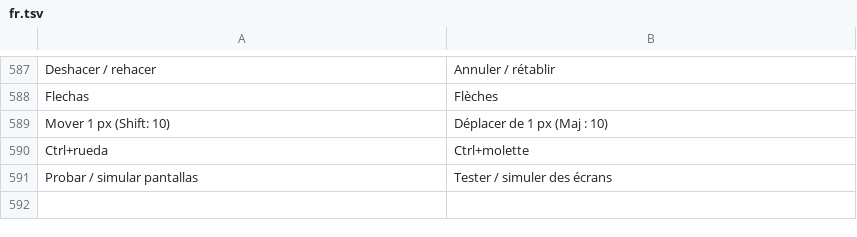
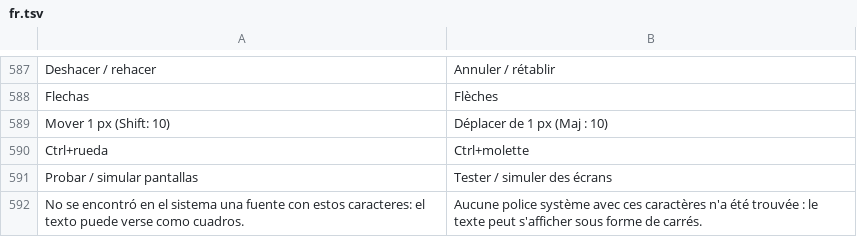
Before and after one commit to deritu-kutsut/lienzo-ui, a TSV file: assets/i18n/fr.tsv, drawn as a sheet; only a part is shown, gaps mark what is left out.

```diff
--- a/assets/i18n/fr.tsv
+++ b/assets/i18n/fr.tsv
@@ -591 +591,2 @@ Ctrl+rueda	Ctrl+molette
 Probar / simular pantallas	Tester / simuler des écrans
+No se encontró en el sistema una fuente con estos caracteres: el texto puede verse como cuadros.	Aucune police système avec ces caractères n'a été trouvée : le texte peut s'afficher sous forme de carrés.
```
Also changed, not shown: assets/i18n/de.tsv, assets/i18n/en.tsv, 35 other files.
